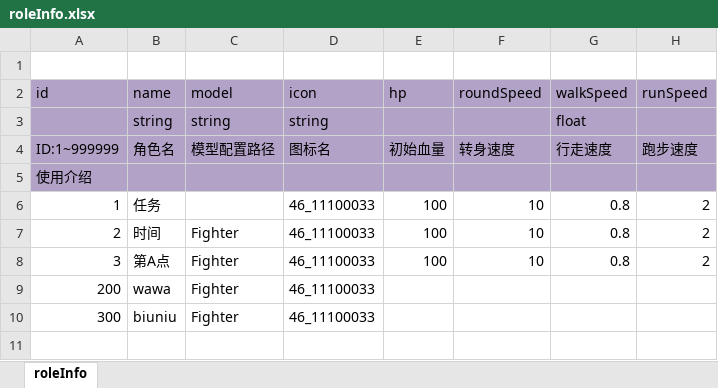
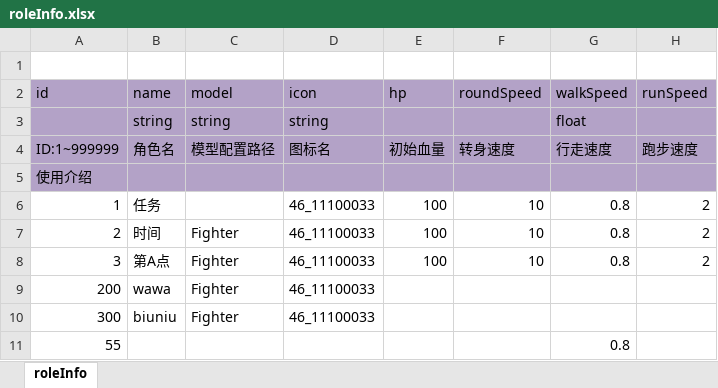
Before and after one commit to xdouzi/excelToCj, an Excel workbook: excel/roleInfo.xlsx, sheet roleInfo, drawn as a sheet; values as stored, in another font and other column widths than the file's, no borders; the diff names each change by its address in the sheet, - before the commit and + after, or states it on an @@ line.

```diff
--- a/excel/roleInfo.xlsx (sheet roleInfo)
+++ b/excel/roleInfo.xlsx (sheet roleInfo)
+row 11: 55 |  |  |  |  |  | 0.8
```
Also changed, not shown: 2 other files.
